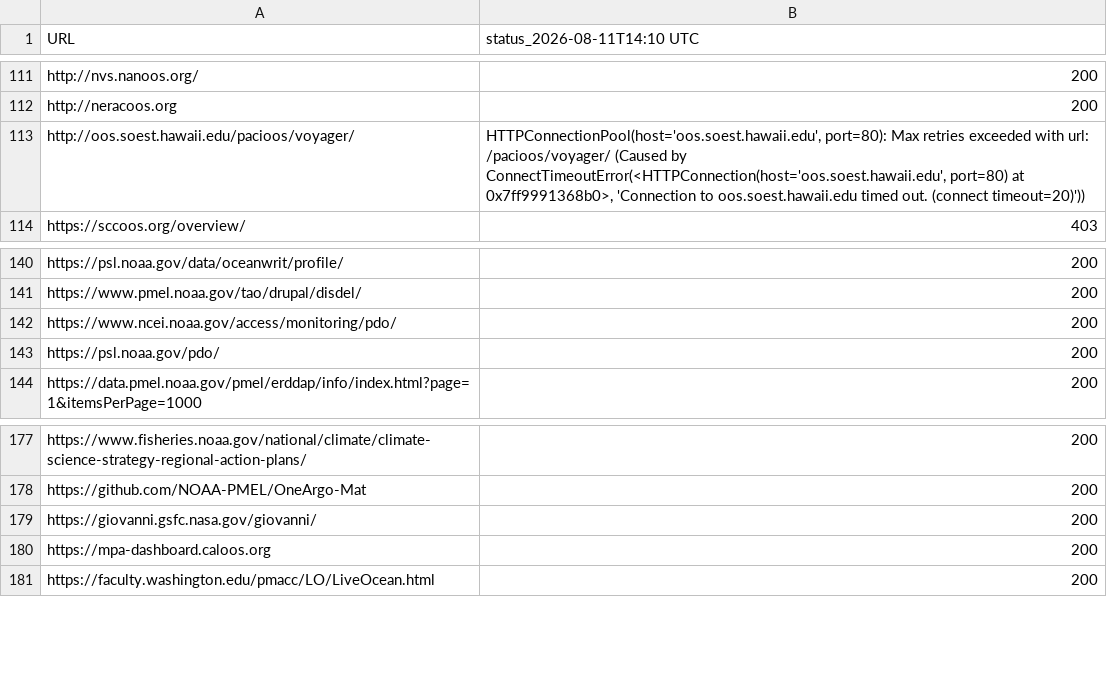
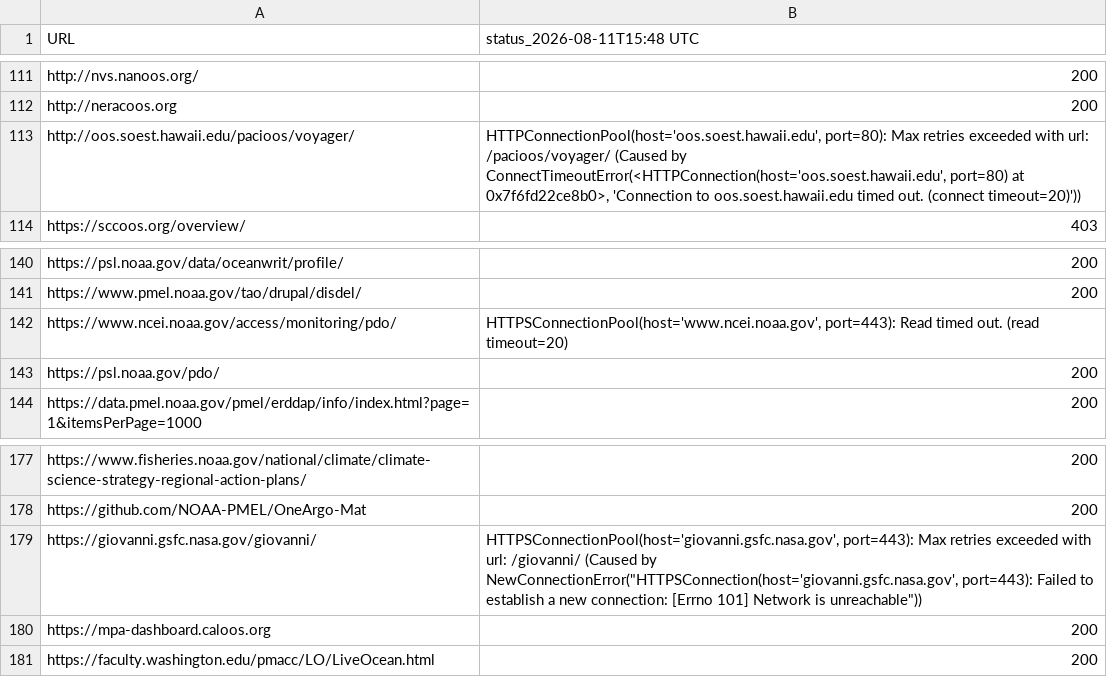
Before and after one commit to MathewBiddle/check_websites, a CSV file: website_status.csv, drawn as a sheet; only a part is shown, gaps mark what is left out; the diff names each change by its address in the sheet, - before the commit and + after, or states it on an @@ line.

```diff
--- a/website_status.csv
+++ b/website_status.csv
-B1: status_2026-08-11T14:10 UTC
+B1: status_2026-08-11T15:48 UTC
-B113 (status_2026-08-11T15:48 UTC): …port=80) at 0x7ff9991368b0>, 'Connection to…
+B113 (status_2026-08-11T15:48 UTC): …port=80) at 0x7f6fd22ce8b0>, 'Connection to…
-B142 (status_2026-08-11T15:48 UTC): 200
+B142 (status_2026-08-11T15:48 UTC): HTTPSConnectionPool(host='www.ncei.noaa.gov', port=443): Read timed out. (read timeout=20)
-B179 (status_2026-08-11T15:48 UTC): 200
+B179 (status_2026-08-11T15:48 UTC): HTTPSConnectionPool(host='giovanni.gsfc.nasa.gov', port=443): Max retries exceeded with url: /giovanni/ (Caused by NewConnectionError("HTTPSConnection(host='giovanni.gsfc.nasa.gov', port=443): Failed to establish a new connection: [Errno 101] Network is unreachable"))
```
Also changed, not shown: 1 other file.
